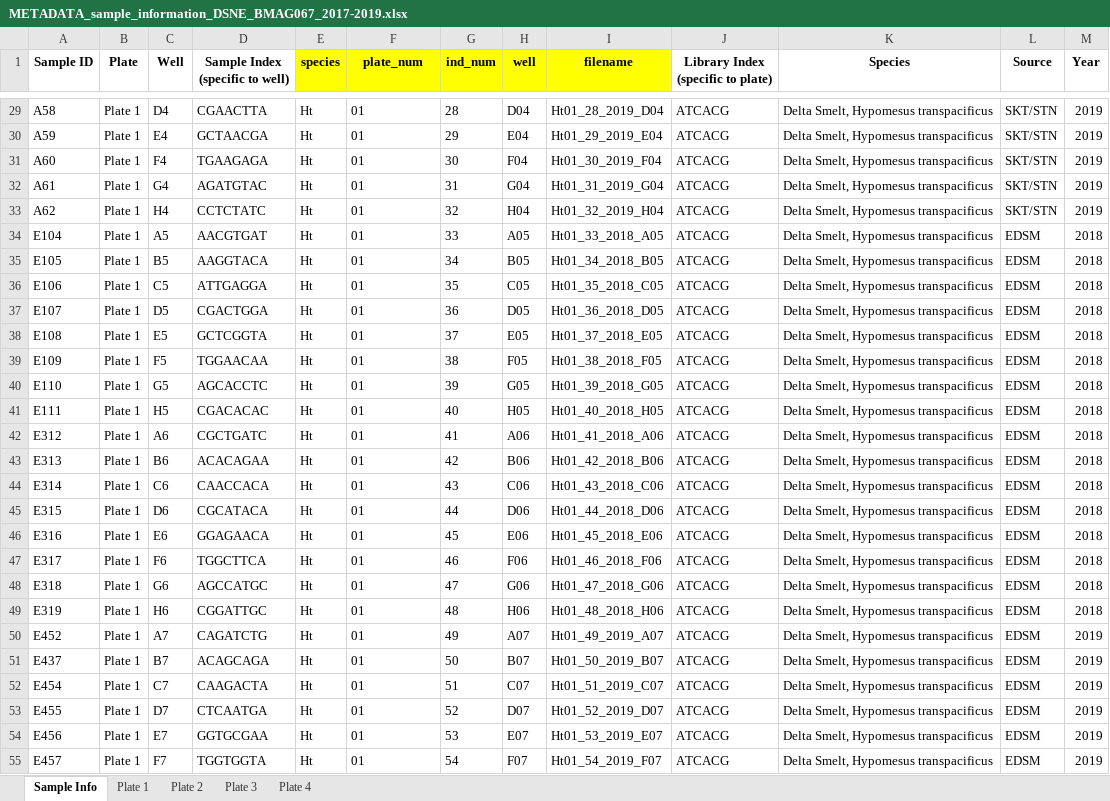
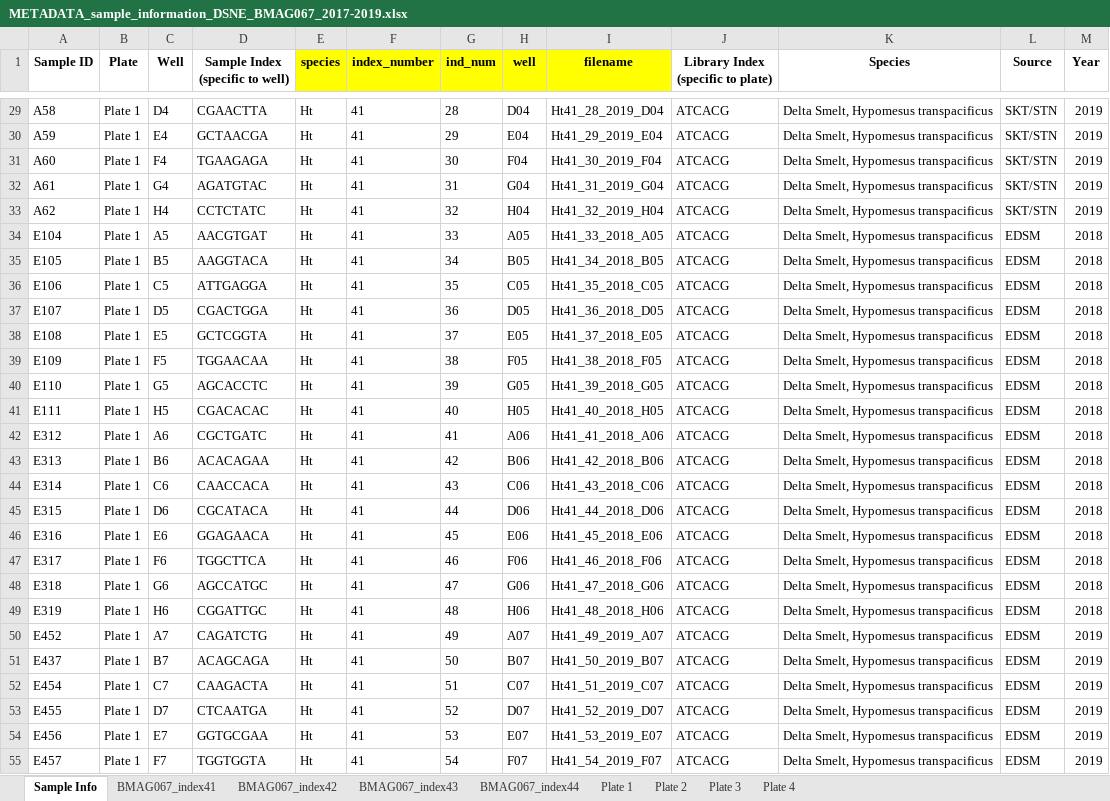
Before and after one commit to shannonekj/DS_Ne, an Excel workbook: docs/metadata/excel_spreadsheets/BMAG067/METADATA_sample_information_DSNE_BMAG067_2017-2019.xlsx, sheet Sample Info, drawn as a sheet; only a part is shown, gaps mark what is left out; values as stored, in another font and other column widths than the file's, no borders; conditional formats not drawn; the diff covers the shown part only; the diff names each change by its address in the sheet, - before the commit and + after, or states it on an @@ line.

Commit message:
update to have BMAG067 contain index 41-44

```diff
--- a/docs/metadata/excel_spreadsheets/BMAG067/METADATA_sample_information_DSNE_BMAG067_2017-2019.xlsx (sheet Sample Info)
+++ b/docs/metadata/excel_spreadsheets/BMAG067/METADATA_sample_information_DSNE_BMAG067_2017-2019.xlsx (sheet Sample Info)
+sheet tab: BMAG067_index41
+sheet tab: BMAG067_index42
+sheet tab: BMAG067_index43
+sheet tab: BMAG067_index44
-F1: plate_num
+F1: index_number
-F29:F55 (index_number): 01
+F29:F55 (index_number): 41
-I29 (filename): Ht01_28_2019_D04
+I29 (filename): Ht41_28_2019_D04
-I30 (filename): Ht01_29_2019_E04
+I30 (filename): Ht41_29_2019_E04
-I31 (filename): Ht01_30_2019_F04
+I31 (filename): Ht41_30_2019_F04
-I32 (filename): Ht01_31_2019_G04
+I32 (filename): Ht41_31_2019_G04
-I33 (filename): Ht01_32_2019_H04
+I33 (filename): Ht41_32_2019_H04
-I34 (filename): Ht01_33_2018_A05
+I34 (filename): Ht41_33_2018_A05
-I35 (filename): Ht01_34_2018_B05
+I35 (filename): Ht41_34_2018_B05
-I36 (filename): Ht01_35_2018_C05
+I36 (filename): Ht41_35_2018_C05
-I37 (filename): Ht01_36_2018_D05
+I37 (filename): Ht41_36_2018_D05
-I38 (filename): Ht01_37_2018_E05
+I38 (filename): Ht41_37_2018_E05
-I39 (filename): Ht01_38_2018_F05
+I39 (filename): Ht41_38_2018_F05
-I40 (filename): Ht01_39_2018_G05
+I40 (filename): Ht41_39_2018_G05
-I41 (filename): Ht01_40_2018_H05
+I41 (filename): Ht41_40_2018_H05
-I42 (filename): Ht01_41_2018_A06
+I42 (filename): Ht41_41_2018_A06
-I43 (filename): Ht01_42_2018_B06
+I43 (filename): Ht41_42_2018_B06
-I44 (filename): Ht01_43_2018_C06
+I44 (filename): Ht41_43_2018_C06
-I45 (filename): Ht01_44_2018_D06
+I45 (filename): Ht41_44_2018_D06
-I46 (filename): Ht01_45_2018_E06
+I46 (filename): Ht41_45_2018_E06
-I47 (filename): Ht01_46_2018_F06
+I47 (filename): Ht41_46_2018_F06
-I48 (filename): Ht01_47_2018_G06
+I48 (filename): Ht41_47_2018_G06
-I49 (filename): Ht01_48_2018_H06
+I49 (filename): Ht41_48_2018_H06
-I50 (filename): Ht01_49_2019_A07
+I50 (filename): Ht41_49_2019_A07
-I51 (filename): Ht01_50_2019_B07
+I51 (filename): Ht41_50_2019_B07
-I52 (filename): Ht01_51_2019_C07
+I52 (filename): Ht41_51_2019_C07
-I53 (filename): Ht01_52_2019_D07
+I53 (filename): Ht41_52_2019_D07
-I54 (filename): Ht01_53_2019_E07
+I54 (filename): Ht41_53_2019_E07
-I55 (filename): Ht01_54_2019_F07
+I55 (filename): Ht41_54_2019_F07
```
Also changed, not shown: 714 edited cells elsewhere in this sheet, 8 other files.
